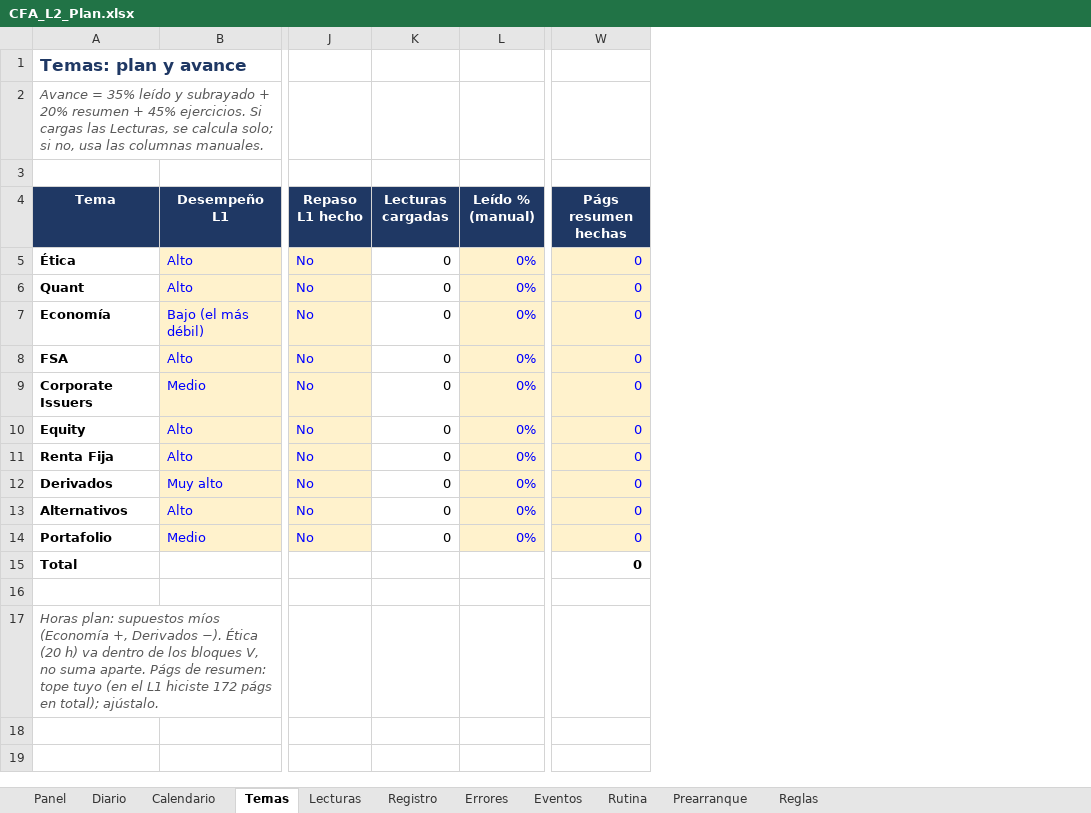
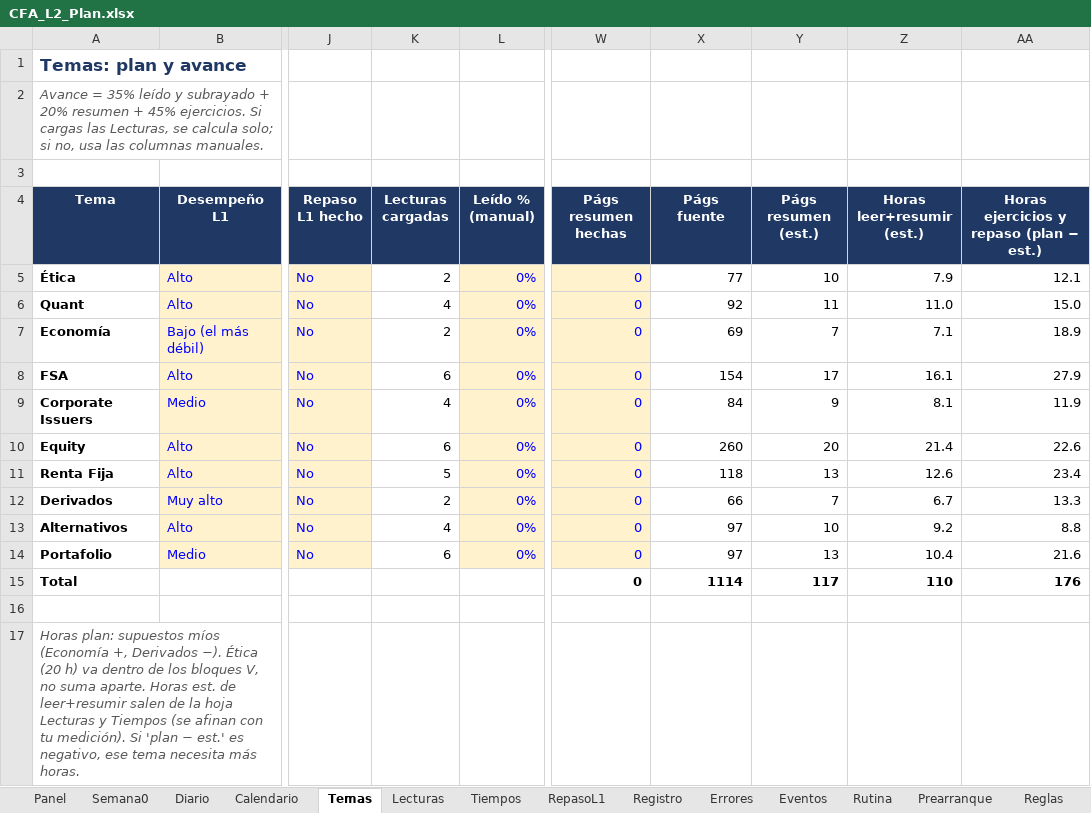
Before and after one commit to Syk-95/REPOSITORY-MAIN, an Excel workbook: cfa-l2/CFA_L2_Plan.xlsx, sheet Temas, drawn as a sheet; only a part is shown, gaps mark what is left out; values as stored, in another font and other column widths than the file's, no borders; the diff names each change by its address in the sheet, - before the commit and + after, or states it on an @@ line.

```diff
--- a/cfa-l2/CFA_L2_Plan.xlsx (sheet Temas)
+++ b/cfa-l2/CFA_L2_Plan.xlsx (sheet Temas)
+sheet tab: Semana0
+sheet tab: Tiempos
+sheet tab: RepasoL1
+column X (Págs fuente), rows 5-15: 77 | 92 | 69 | 154 | 84 | 260 | 118 | 66 | 97 | 97 | 1114
+column Y (Págs resumen (est.)), rows 5-15: 10 | 11 | 7 | 17 | 9 | 20 | 13 | 7 | 10 | 13 | 117
+column Z (Horas leer+resumir (est.)), rows 5-15: 7.9 | 11.0 | 7.1 | 16.1 | 8.1 | 21.4 | 12.6 | 6.7 | 9.2 | 10.4 | 110
+column AA, rows 4-15: Horas ejercicios y repaso (plan − est.) | 12.1 | 15.0 | 18.9 | 27.9 | 11.9 | 22.6 | 23.4 | 13.3 | 8.8 | 21.6 | 176
-K5 (Lecturas cargadas): 0
+K5 (Lecturas cargadas): 2
-K6 (Lecturas cargadas): 0
+K6 (Lecturas cargadas): 4
-K7 (Lecturas cargadas): 0
+K7 (Lecturas cargadas): 2
-K8 (Lecturas cargadas): 0
+K8 (Lecturas cargadas): 6
-K9 (Lecturas cargadas): 0
+K9 (Lecturas cargadas): 4
-K10 (Lecturas cargadas): 0
+K10 (Lecturas cargadas): 6
-K11 (Lecturas cargadas): 0
+K11 (Lecturas cargadas): 5
-K12 (Lecturas cargadas): 0
+K12 (Lecturas cargadas): 2
-K13 (Lecturas cargadas): 0
+K13 (Lecturas cargadas): 4
-K14 (Lecturas cargadas): 0
+K14 (Lecturas cargadas): 6
-A17 (Tema): …suma aparte. Págs de resumen: tope tuyo (en el L1 hiciste 172 págs en total); ajústalo.
+A17 (Tema): …suma aparte. Horas est. de leer+resumir salen de la hoja Lecturas y Tiempos (se afinan con tu medición). Si 'plan − est.' es negativo, ese tema necesita más horas.
```
Also changed, not shown: sheet Lecturas, sheet Prearranque, sheet Panel, sheet Rutina, formulas that keep their value, charts or pictures.
